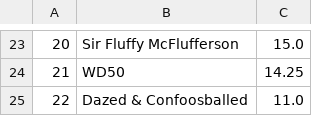
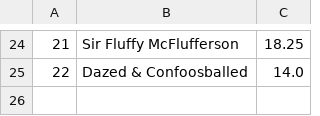
Before and after one commit to jorodo/jorodo.github.io, a CSV file: bowl_pool/2023-2024/rankings.csv, drawn as a sheet; only a part is shown, gaps mark what is left out; removed rows and columns are numbered as before the commit, all else as after; the diff covers the shown part only; the diff names each change by its address in the sheet, - before the commit and + after, or states it on an @@ line.

```diff
--- a/bowl_pool/2023-2024/rankings.csv
+++ b/bowl_pool/2023-2024/rankings.csv
-A24: 20
+A24: 21
-C24: 15.0
+C24: 18.25
-row 24: 21 | WD50 | 14.25
-C25: 11.0
+C25: 14.0
```
Also changed, not shown: 11 added rows, 10 removed rows and 14 edited cells elsewhere in this file, bowl_pool/2023-2024/results.csv, 9 other files.
